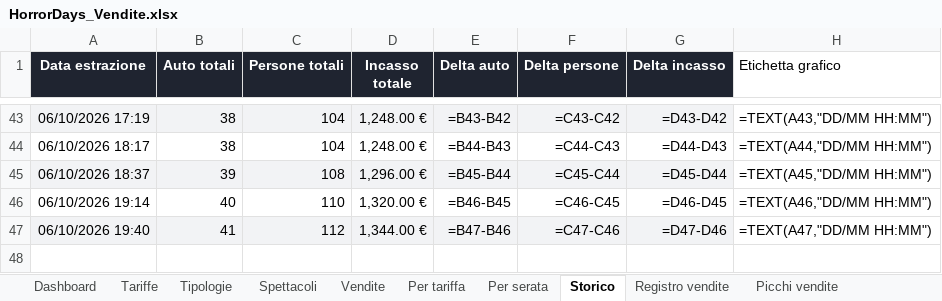
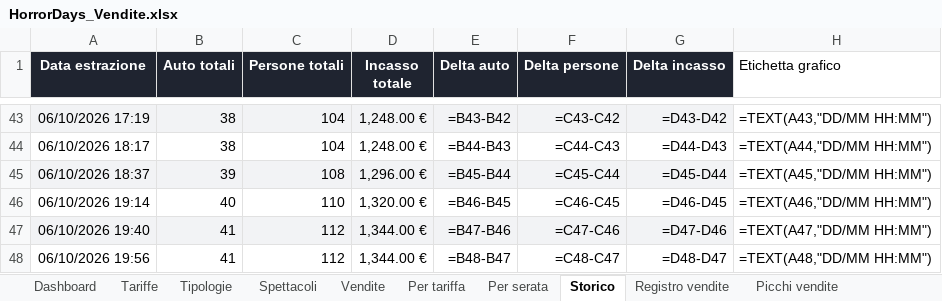
Before and after one commit to boostcreativeai-prog/HorrorDays, an Excel workbook: data/HorrorDays_Vendite.xlsx, sheet Storico, drawn as a sheet; only a part is shown, gaps mark what is left out; values as stored, in another font and other column widths than the file's, no borders; formulas without a stored value are shown as written; the diff names each change by its address in the sheet, - before the commit and + after, or states it on an @@ line.

Commit message:
Report vendite 06/10/2026 19:56

```diff
--- a/data/HorrorDays_Vendite.xlsx (sheet Storico)
+++ b/data/HorrorDays_Vendite.xlsx (sheet Storico)
+row 48: 06/10/2026 19:56 | 41 | 112 | 1,344.00 € | =B48-B47 | =C48-C47 | =D48-D47 | =TEXT(A48,"DD/MM HH:MM")
```
Also changed, not shown: sheet Dashboard, charts or pictures, site/HorrorDays_Vendite.xlsx, 4 other files.
